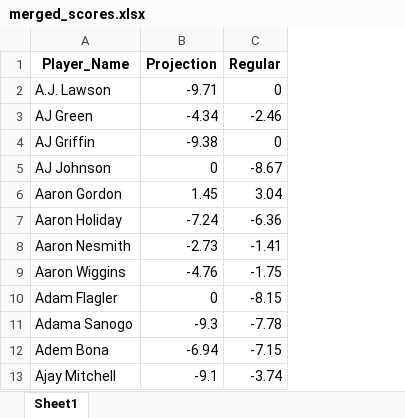
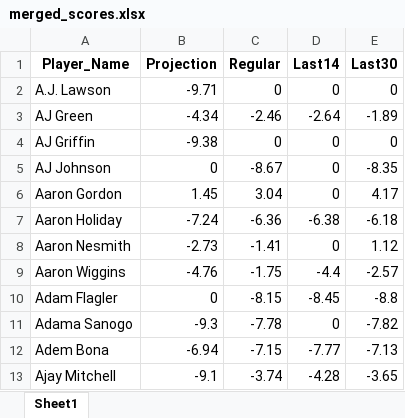
Before and after one commit to ikucukkaya/TradeMachine, an Excel workbook: data/merged_scores.xlsx, sheet Sheet1, drawn as a sheet; only a part is shown; values as stored, in another font and other column widths than the file's, no borders; the diff names each change by its address in the sheet, - before the commit and + after, or states it on an @@ line.

```diff
--- a/data/merged_scores.xlsx (sheet Sheet1)
+++ b/data/merged_scores.xlsx (sheet Sheet1)
+column D (Last14), rows 2-13: 0 | -2.64 | 0 | 0 | 0 | -6.38 | 0 | -4.4 | -8.45 | 0 | -7.77 | -4.28
+column E (Last30), rows 2-13: 0 | -1.89 | 0 | -8.35 | 4.17 | -6.18 | 1.12 | -2.57 | -8.8 | -7.82 | -7.13 | -3.65
```
Also changed, not shown: data/2024-25_NBA_Regular_Season_Updated_daily.xlsx, data/2024-25_Rest_of_Season_Rankings_Projections_updated_daily.xlsx, 2 other files.
